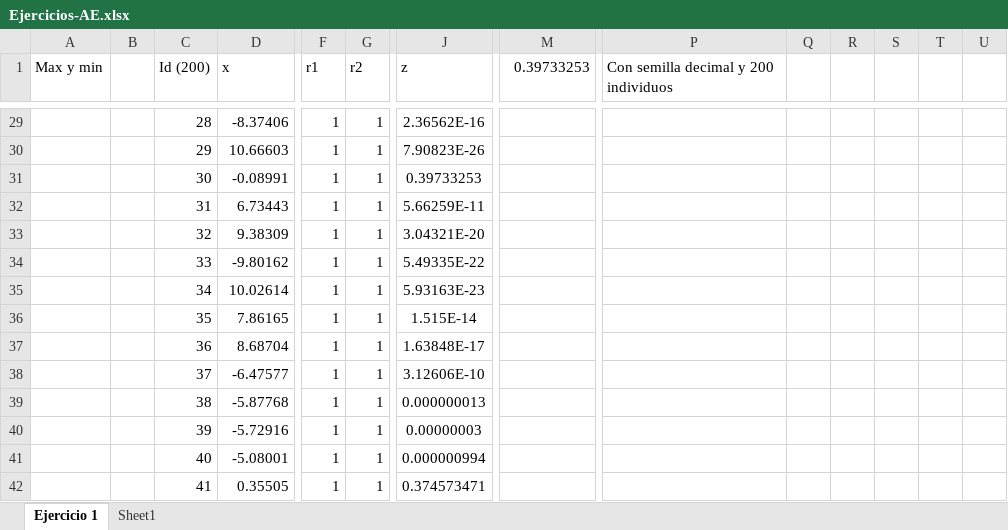
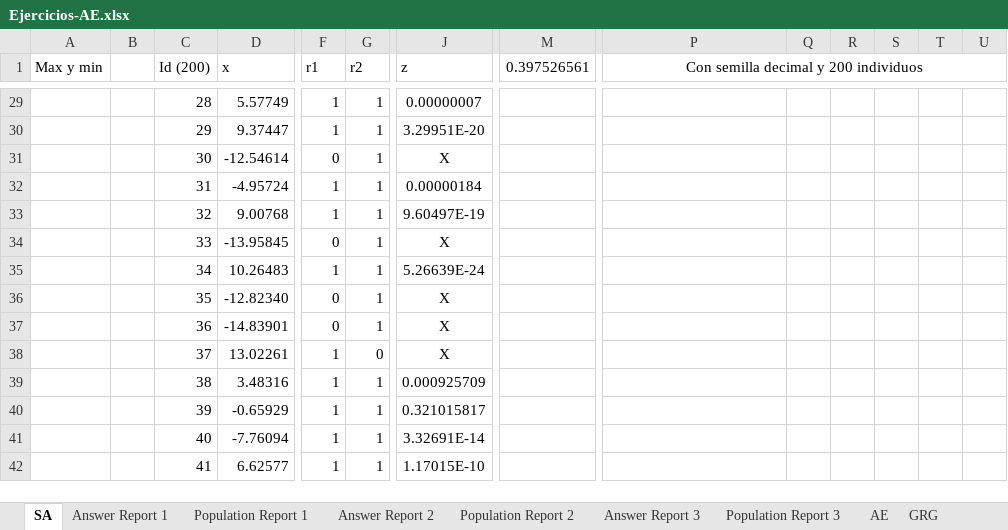
Before and after one commit to HiLaVine/Metodos, an Excel workbook: Ejercicios/Ejercicios-AE.xlsx, sheet SA, drawn as a sheet; only a part is shown, gaps mark what is left out; values as stored, in another font and other column widths than the file's, no borders; the diff covers the shown part only; the diff names each change by its address in the sheet, - before the commit and + after, or states it on an @@ line.

Commit message:
Ejercicio aleatorios terminado

```diff
--- a/Ejercicios/Ejercicios-AE.xlsx (sheet SA)
+++ b/Ejercicios/Ejercicios-AE.xlsx (sheet SA)
-sheet tab: Ejercicio 1
+sheet tab: SA
-sheet tab: Sheet1
+sheet tab: AE
+sheet tab: Answer Report 1
+sheet tab: Population Report 1
+sheet tab: Answer Report 2
+sheet tab: Population Report 2
+sheet tab: Answer Report 3
+sheet tab: Population Report 3
+sheet tab: GRG
-M1: 0.39733253
+M1: 0.397526561
-P1 alignment: left
+P1 alignment: center
+P1:W1 merged
-D29 (x): -8.37406
+D29 (x): 5.57749
-J29 (z): 2.36562E-16
+J29 (z): 0.00000007
-D30 (x): 10.66603
+D30 (x): 9.37447
-J30 (z): 7.90823E-26
+J30 (z): 3.29951E-20
-D31 (x): -0.08991
+D31 (x): -12.54614
-F31 (r1): 1
+F31 (r1): 0
-J31 (z): 0.39733253
+J31 (z): X
-D32 (x): 6.73443
+D32 (x): -4.95724
-J32 (z): 5.66259E-11
+J32 (z): 0.00000184
-D33 (x): 9.38309
+D33 (x): 9.00768
-J33 (z): 3.04321E-20
+J33 (z): 9.60497E-19
-D34 (x): -9.80162
+D34 (x): -13.95845
-F34 (r1): 1
+F34 (r1): 0
-J34 (z): 5.49335E-22
+J34 (z): X
-D35 (x): 10.02614
+D35 (x): 10.26483
-J35 (z): 5.93163E-23
+J35 (z): 5.26639E-24
-D36 (x): 7.86165
+D36 (x): -12.82340
-F36:F37 (r1): 1
+F36:F37 (r1): 0
-J36 (z): 1.515E-14
+J36 (z): X
-D37 (x): 8.68704
+D37 (x): -14.83901
-J37 (z): 1.63848E-17
+J37 (z): X
-D38 (x): -6.47577
+D38 (x): 13.02261
-G38 (r2): 1
+G38 (r2): 0
-J38 (z): 3.12606E-10
+J38 (z): X
-D39 (x): -5.87768
+D39 (x): 3.48316
-J39 (z): 0.000000013
+J39 (z): 0.000925709
-D40 (x): -5.72916
+D40 (x): -0.65929
-J40 (z): 0.00000003
+J40 (z): 0.321015817
-D41 (x): -5.08001
+D41 (x): -7.76094
-J41 (z): 0.000000994
+J41 (z): 3.32691E-14
-D42 (x): 0.35505
+D42 (x): 6.62577
-J42 (z): 0.374573471
+J42 (z): 1.17015E-10
```
Also changed, not shown: 438 edited cells elsewhere in this sheet, sheet AE, Clases/AG_10-25-2023.xlsx.
